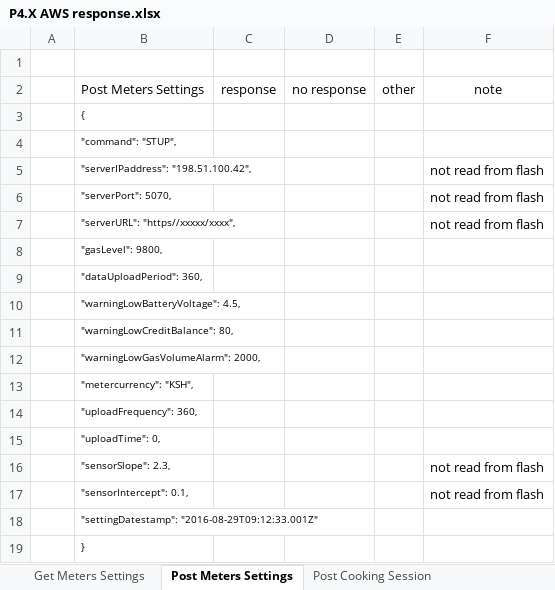
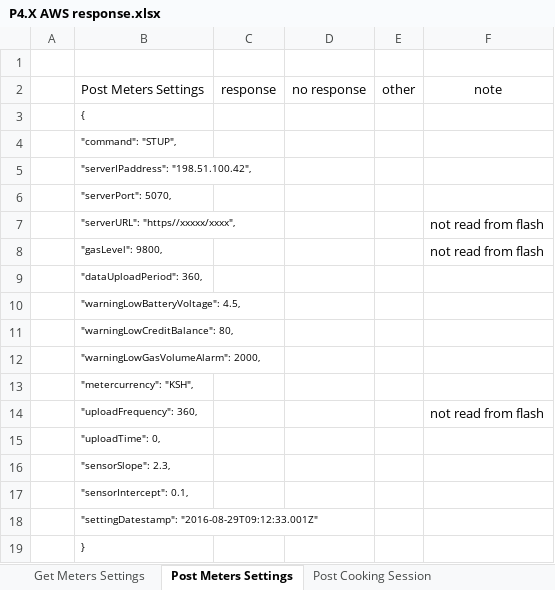
Before and after one commit to liuweiliang2006/METER_HTTPS_M26, an Excel workbook: P4.X AWS response.xlsx, sheet Post Meters Settings, drawn as a sheet; values as stored, in another font and other column widths than the file's, no borders; charts and pictures not drawn; the diff names each change by its address in the sheet, - before the commit and + after, or states it on an @@ line.

```diff
--- a/P4.X AWS response.xlsx (sheet Post Meters Settings)
+++ b/P4.X AWS response.xlsx (sheet Post Meters Settings)
-F5:F6: not read from flash
+F5:F6: (empty)
-F8: (empty)
+F8: not read from flash
-F14: (empty)
+F14: not read from flash
-F16:F17: not read from flash
+F16:F17: (empty)
```
Also changed, not shown: sheet Get Meters Settings, charts or pictures, 17 other files.
